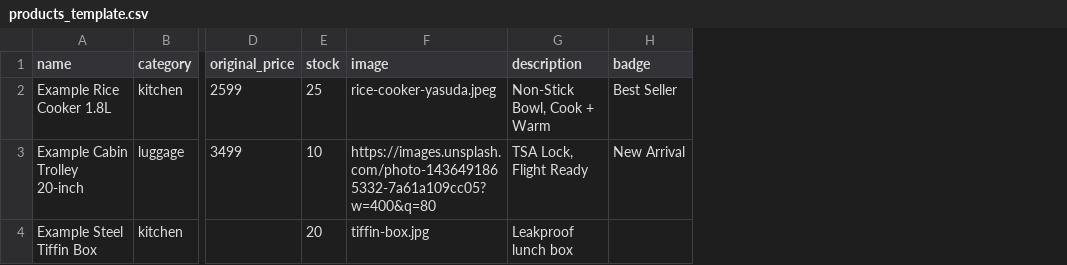
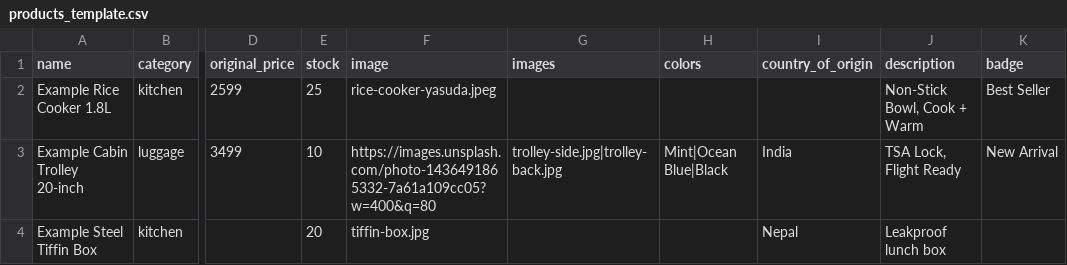
Before and after one commit to chandan9808027608-create/ALLINONEABROAD, a CSV file: products_template.csv, drawn as a sheet; only a part is shown, gaps mark what is left out; the diff names each change by its address in the sheet, - before the commit and + after, or states it on an @@ line.

```diff
--- a/products_template.csv
+++ b/products_template.csv
+column G (images), row 3: trolley-side.jpg|trolley-back.jpg
+column H (colors), row 3: Mint|Ocean Blue|Black
+column I (country_of_origin), rows 3-4: India | Nepal
```
Also changed, not shown: 10 other files.
